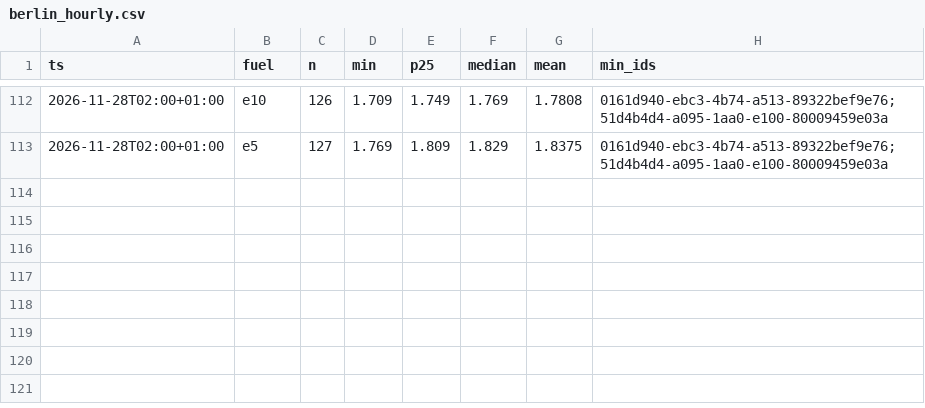
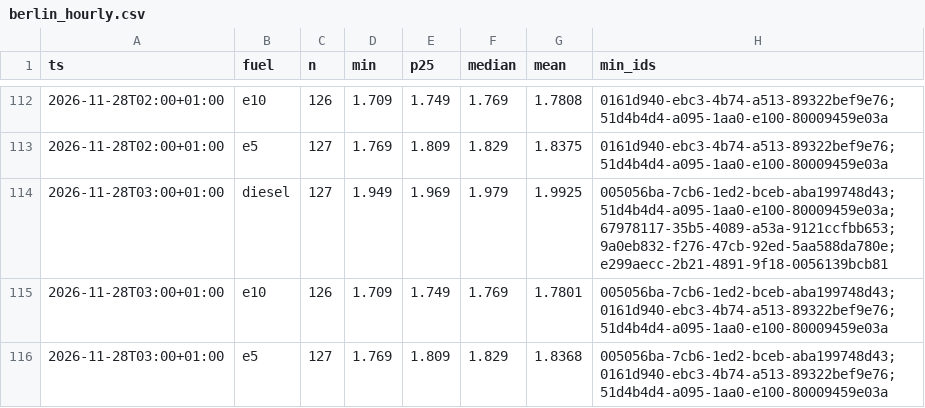
Before and after one commit to mwiemi-dotcom/diesel-tracker-berlin, a CSV file: data/berlin_hourly.csv, drawn as a sheet; only a part is shown, gaps mark what is left out.

```diff
--- a/data/berlin_hourly.csv
+++ b/data/berlin_hourly.csv
@@ -113 +113,4 @@ ts,fuel,n,min,p25,median,mean,min_ids
 2026-11-28T02:00+01:00,e5,127,1.769,1.809,1.829,1.8375,0161d940-ebc3-4b74-a513-89322bef9e76;51d4b4d4-a095-1aa0-e100-80009459e03a
+2026-11-28T03:00+01:00,diesel,127,1.949,1.969,1.979,1.9925,005056ba-7cb6-1ed2-bceb-aba199748d43;51d4b4d4-a095-1aa0-e100-80009459e03a;67978117-35b5-4089-a53a-9121ccfbb653;9a0eb832-f276-47cb-92ed-5aa588da780e;e299aecc-2b21-4891-9f18-0056139bcb81
+2026-11-28T03:00+01:00,e10,126,1.709,1.749,1.769,1.7801,005056ba-7cb6-1ed2-bceb-aba199748d43;0161d940-ebc3-4b74-a513-89322bef9e76;51d4b4d4-a095-1aa0-e100-80009459e03a
+2026-11-28T03:00+01:00,e5,127,1.769,1.809,1.829,1.8368,005056ba-7cb6-1ed2-bceb-aba199748d43;0161d940-ebc3-4b74-a513-89322bef9e76;51d4b4d4-a095-1aa0-e100-80009459e03a
```
Also changed, not shown: data/local_hourly.csv, 2 other files.
